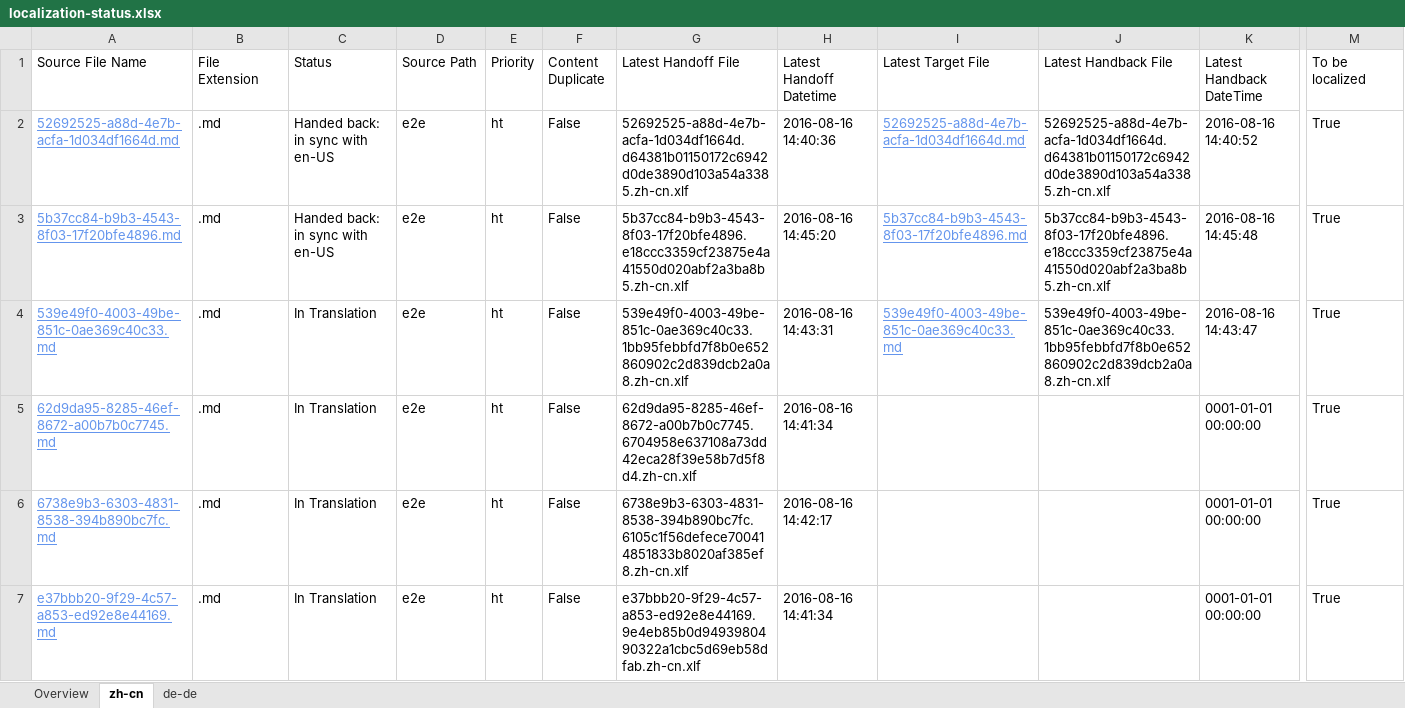
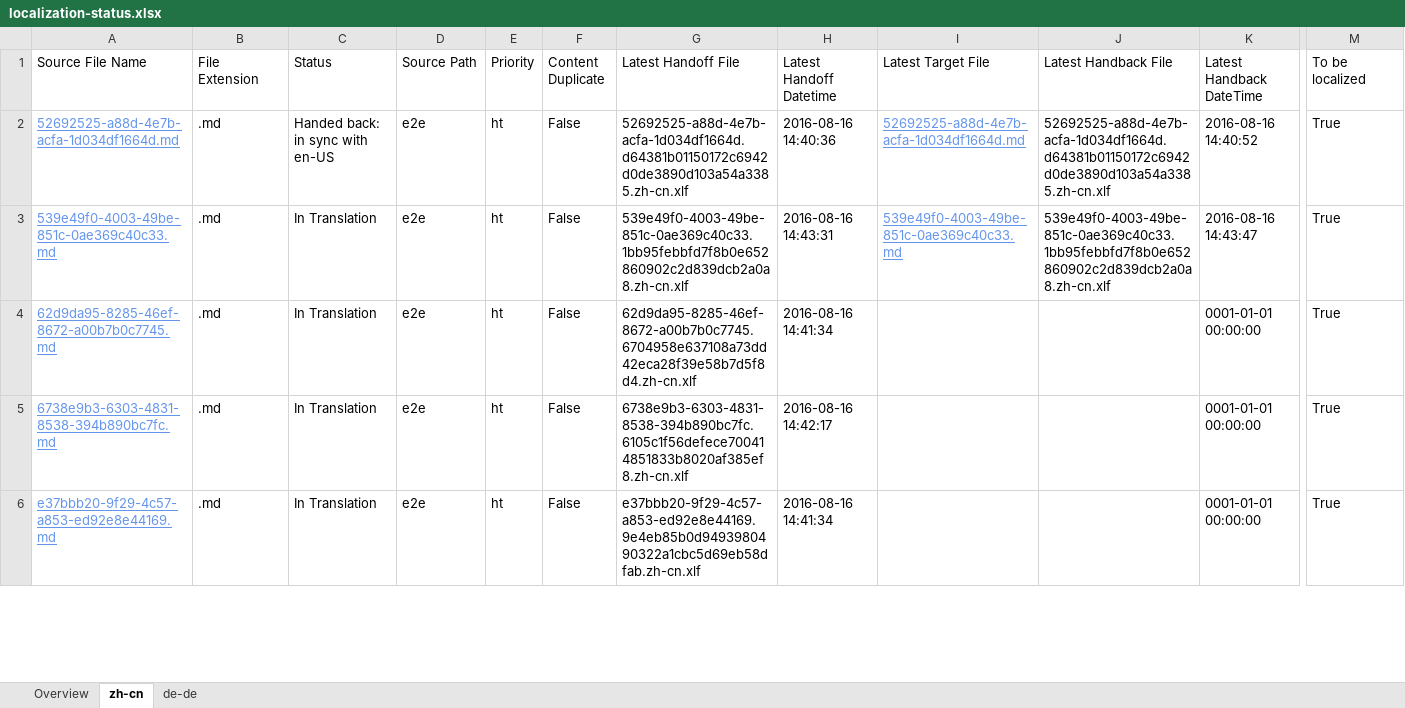
Before and after one commit to OpenLocalizationTestOrg/ol-test0-handback, an Excel workbook: ol-handback/OpenLocalizationTestOrg/ol-test0/ci/localization-status.xlsx, sheet zh-cn, drawn as a sheet; only a part is shown, gaps mark what is left out; values as stored, in another font and other column widths than the file's, no borders; table styles not drawn; removed rows and columns are numbered as before the commit, all else as after; rows hold the shown columns only; the diff covers the shown part only; the diff names each change by its address in the sheet, - before the commit and + after, or states it on an @@ line.

```diff
--- a/ol-handback/OpenLocalizationTestOrg/ol-test0/ci/localization-status.xlsx (sheet zh-cn)
+++ b/ol-handback/OpenLocalizationTestOrg/ol-test0/ci/localization-status.xlsx (sheet zh-cn)
-row 3: 5b37cc84-b9b3-4543-8f03-17f20bfe4896.md | .md | Handed back: in sync with en-US | e2e | ht | False | 5b37cc84-b9b3-4543-8f03-17f20bfe4896.e18ccc3359cf23875e4a41550d020abf2a3ba8b5.zh-cn.xlf | 2016-08-16 14:45:20 | 5b37cc84-b9b3-4543-8f03-17f20bfe4896.md | 5b37cc84-b9b3-4543-8f03-17f20bfe4896.e18ccc3359cf23875e4a41550d020abf2a3ba8b5.zh-cn.xlf | 2016-08-16 14:45:48 | True
```
Also changed, not shown: 1 added row elsewhere in this sheet, sheet de-de, sheet Overview.
